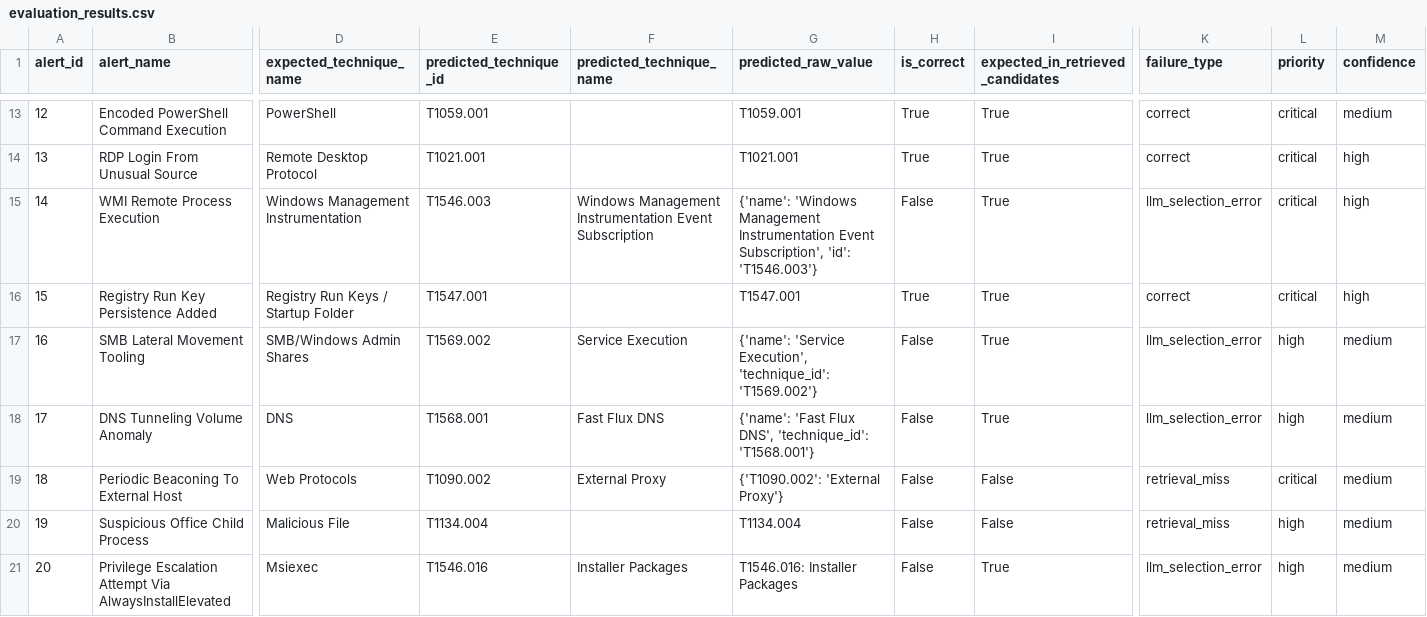
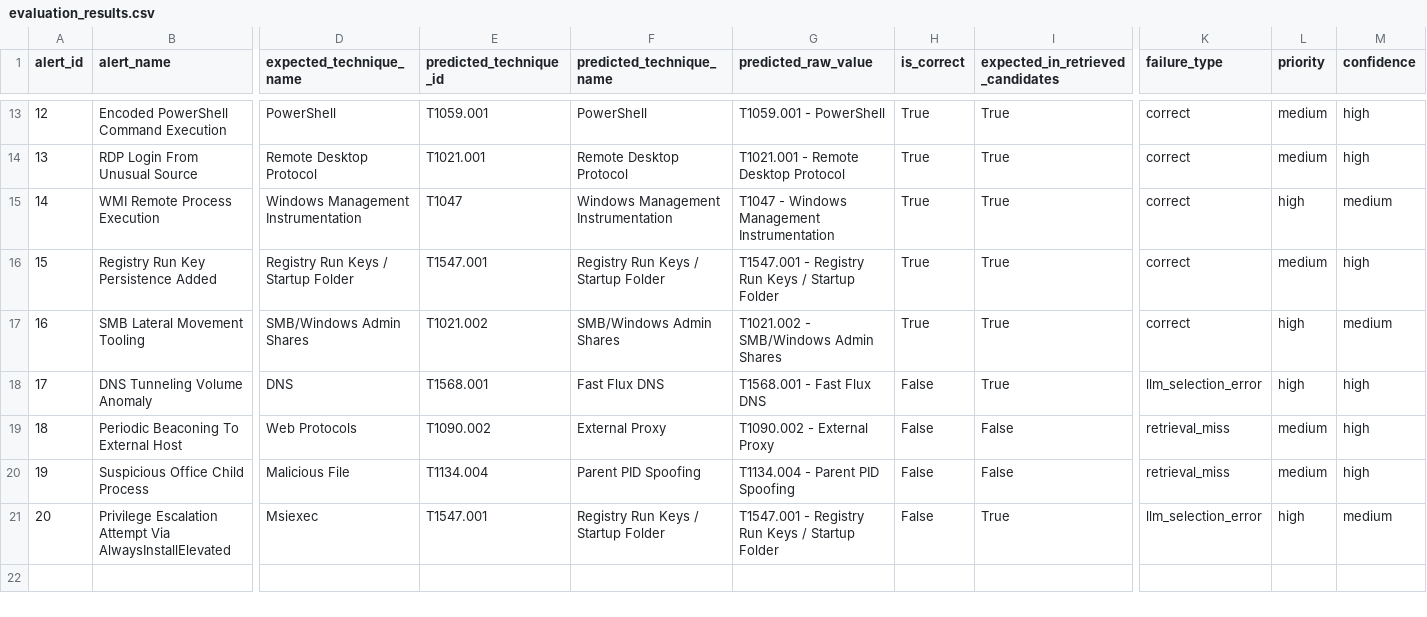
Before and after one commit to 0xAll3nC/LLM-Threat-Detection, a CSV file: outputs/evaluation_results.csv, drawn as a sheet; only a part is shown, gaps mark what is left out; the diff covers the shown part only; the diff names each change by its address in the sheet, - before the commit and + after, or states it on an @@ line.

```diff
--- a/outputs/evaluation_results.csv
+++ b/outputs/evaluation_results.csv
-F13 (predicted_technique_name): (empty)
+F13 (predicted_technique_name): PowerShell
-G13 (predicted_raw_value): T1059.001
+G13 (predicted_raw_value): T1059.001 - PowerShell
-L13:L14 (priority): critical
+L13:L14 (priority): medium
-M13 (confidence): medium
+M13 (confidence): high
-F14 (predicted_technique_name): (empty)
+F14 (predicted_technique_name): Remote Desktop Protocol
-G14 (predicted_raw_value): T1021.001
+G14 (predicted_raw_value): T1021.001 - Remote Desktop Protocol
-E15 (predicted_technique_id): T1546.003
+E15 (predicted_technique_id): T1047
-F15 (predicted_technique_name): Windows Management Instrumentation Event Subscription
+F15 (predicted_technique_name): Windows Management Instrumentation
-G15 (predicted_raw_value): {'name': 'Windows Management Instrumentation Event Subscription', 'id': 'T1546.003'}
+G15 (predicted_raw_value): T1047 - Windows Management Instrumentation
-H15 (is_correct): False
+H15 (is_correct): True
-K15 (failure_type): llm_selection_error
+K15 (failure_type): correct
-L15 (priority): critical
+L15 (priority): high
-M15 (confidence): high
+M15 (confidence): medium
-F16 (predicted_technique_name): (empty)
+F16 (predicted_technique_name): Registry Run Keys / Startup Folder
-G16 (predicted_raw_value): T1547.001
+G16 (predicted_raw_value): T1547.001 - Registry Run Keys / Startup Folder
-L16 (priority): critical
+L16 (priority): medium
-E17 (predicted_technique_id): T1569.002
+E17 (predicted_technique_id): T1021.002
-F17 (predicted_technique_name): Service Execution
+F17 (predicted_technique_name): SMB/Windows Admin Shares
-G17 (predicted_raw_value): {'name': 'Service Execution', 'technique_id': 'T1569.002'}
+G17 (predicted_raw_value): T1021.002 - SMB/Windows Admin Shares
-H17 (is_correct): False
+H17 (is_correct): True
-K17 (failure_type): llm_selection_error
+K17 (failure_type): correct
-G18 (predicted_raw_value): {'name': 'Fast Flux DNS', 'technique_id': 'T1568.001'}
+G18 (predicted_raw_value): T1568.001 - Fast Flux DNS
-M18:M20 (confidence): medium
+M18:M20 (confidence): high
-G19 (predicted_raw_value): {'T1090.002': 'External Proxy'}
+G19 (predicted_raw_value): T1090.002 - External Proxy
-L19 (priority): critical
+L19 (priority): medium
-F20 (predicted_technique_name): (empty)
+F20 (predicted_technique_name): Parent PID Spoofing
-G20 (predicted_raw_value): T1134.004
+G20 (predicted_raw_value): T1134.004 - Parent PID Spoofing
-L20 (priority): high
+L20 (priority): medium
-E21 (predicted_technique_id): T1546.016
+E21 (predicted_technique_id): T1547.001
-F21 (predicted_technique_name): Installer Packages
+F21 (predicted_technique_name): Registry Run Keys / Startup Folder
-G21 (predicted_raw_value): T1546.016: Installer Packages
+G21 (predicted_raw_value): T1547.001 - Registry Run Keys / Startup Folder
```
Also changed, not shown: 35 edited cells elsewhere in this file, outputs/prioritized_alerts.csv, 4 other files.
